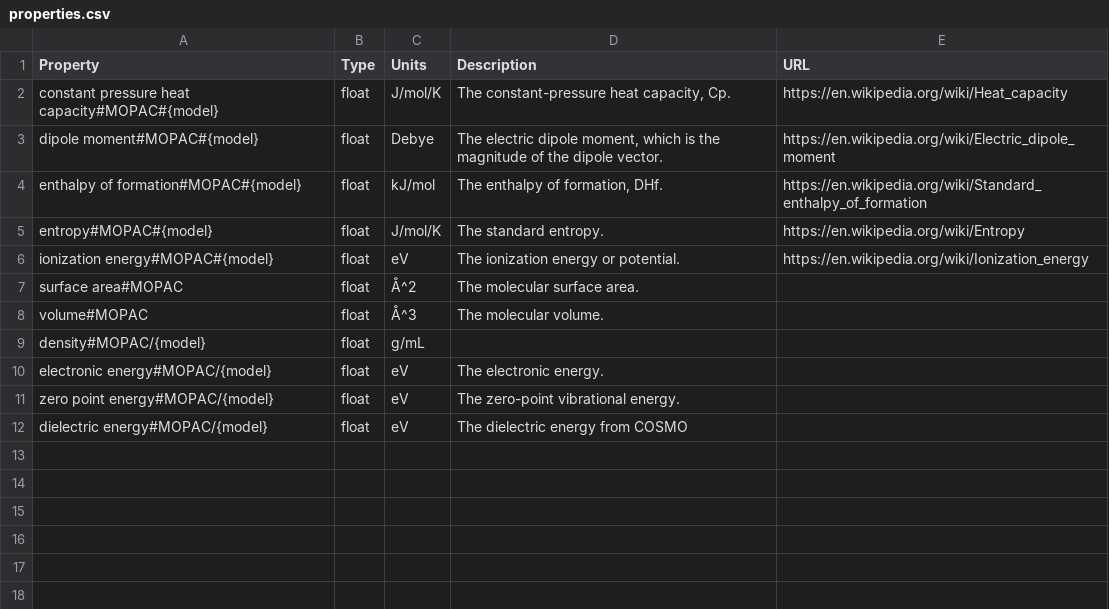
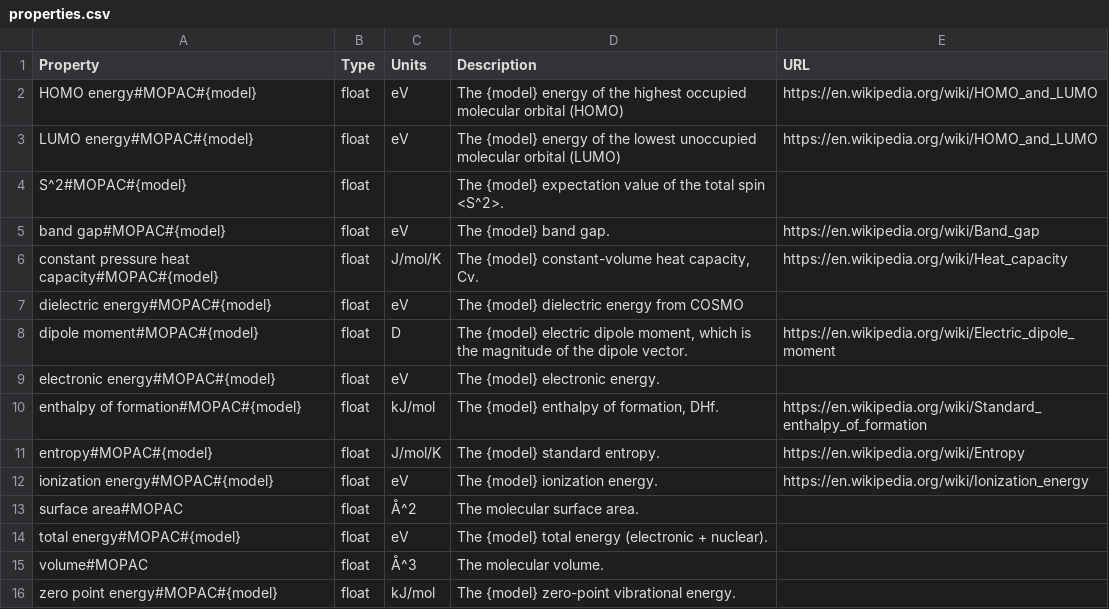
Before and after one commit to molssi-seamm/mopac_step, a CSV file: mopac_step/data/properties.csv, drawn as a sheet.

Commit message:
Added property handling.

```diff
--- a/mopac_step/data/properties.csv
+++ b/mopac_step/data/properties.csv
@@ -1,12 +1,16 @@
 Property,Type,Units,Description,URL
-constant pressure heat capacity#MOPAC#{model},float, J/mol/K,"The constant-pressure heat capacity, Cp.",https://en.wikipedia.org/wiki/Heat_capacity
-dipole moment#MOPAC#{model},float,Debye,"The electric dipole moment, which is the magnitude of the dipole vector.",https://en.wikipedia.org/wiki/Electric_dipole_moment
-enthalpy of formation#MOPAC#{model},float,kJ/mol,"The enthalpy of formation, DHf.",https://en.wikipedia.org/wiki/Standard_enthalpy_of_formation
-entropy#MOPAC#{model},float,J/mol/K,"The standard entropy.",https://en.wikipedia.org/wiki/Entropy
-ionization energy#MOPAC#{model},float,eV,"The ionization energy or potential.",https://en.wikipedia.org/wiki/Ionization_energy
+HOMO energy#MOPAC#{model},float,eV,"The {model} energy of the highest occupied molecular orbital (HOMO)",https://en.wikipedia.org/wiki/HOMO_and_LUMO
+LUMO energy#MOPAC#{model},float,eV,"The {model} energy of the lowest unoccupied molecular orbital (LUMO)",https://en.wikipedia.org/wiki/HOMO_and_LUMO
+S^2#MOPAC#{model},float,,"The {model} expectation value of the total spin <S^2>.",
+band gap#MOPAC#{model},float,eV,"The {model} band gap.",https://en.wikipedia.org/wiki/Band_gap
+constant pressure heat capacity#MOPAC#{model},float,J/mol/K,"The {model} constant-volume heat capacity, Cv.",https://en.wikipedia.org/wiki/Heat_capacity
+dielectric energy#MOPAC#{model},float,eV,"The {model} dielectric energy from COSMO",
+dipole moment#MOPAC#{model},float,D,"The {model} electric dipole moment, which is the magnitude of the dipole vector.",https://en.wikipedia.org/wiki/Electric_dipole_moment
+electronic energy#MOPAC#{model},float,eV,"The {model} electronic energy.",
+enthalpy of formation#MOPAC#{model},float,kJ/mol,"The {model} enthalpy of formation, DHf.",https://en.wikipedia.org/wiki/Standard_enthalpy_of_formation
+entropy#MOPAC#{model},float,J/mol/K,"The {model} standard entropy.",https://en.wikipedia.org/wiki/Entropy
+ionization energy#MOPAC#{model},float,eV,"The {model} ionization energy.",https://en.wikipedia.org/wiki/Ionization_energy
 surface area#MOPAC,float,Å^2,"The molecular surface area.",
+total energy#MOPAC#{model},float,eV,"The {model} total energy (electronic + nuclear).",
 volume#MOPAC,float,Å^3,"The molecular volume.",
-density#MOPAC/{model},float,g/mL,
-electronic energy#MOPAC/{model},float,eV,"The electronic energy.",
-zero point energy#MOPAC/{model},float,eV,"The zero-point vibrational energy.",
-dielectric energy#MOPAC/{model},float,eV,"The dielectric energy from COSMO",
+zero point energy#MOPAC#{model},float,kJ/mol,"The {model} zero-point vibrational energy.",
```
Also changed, not shown: 16 other files.
